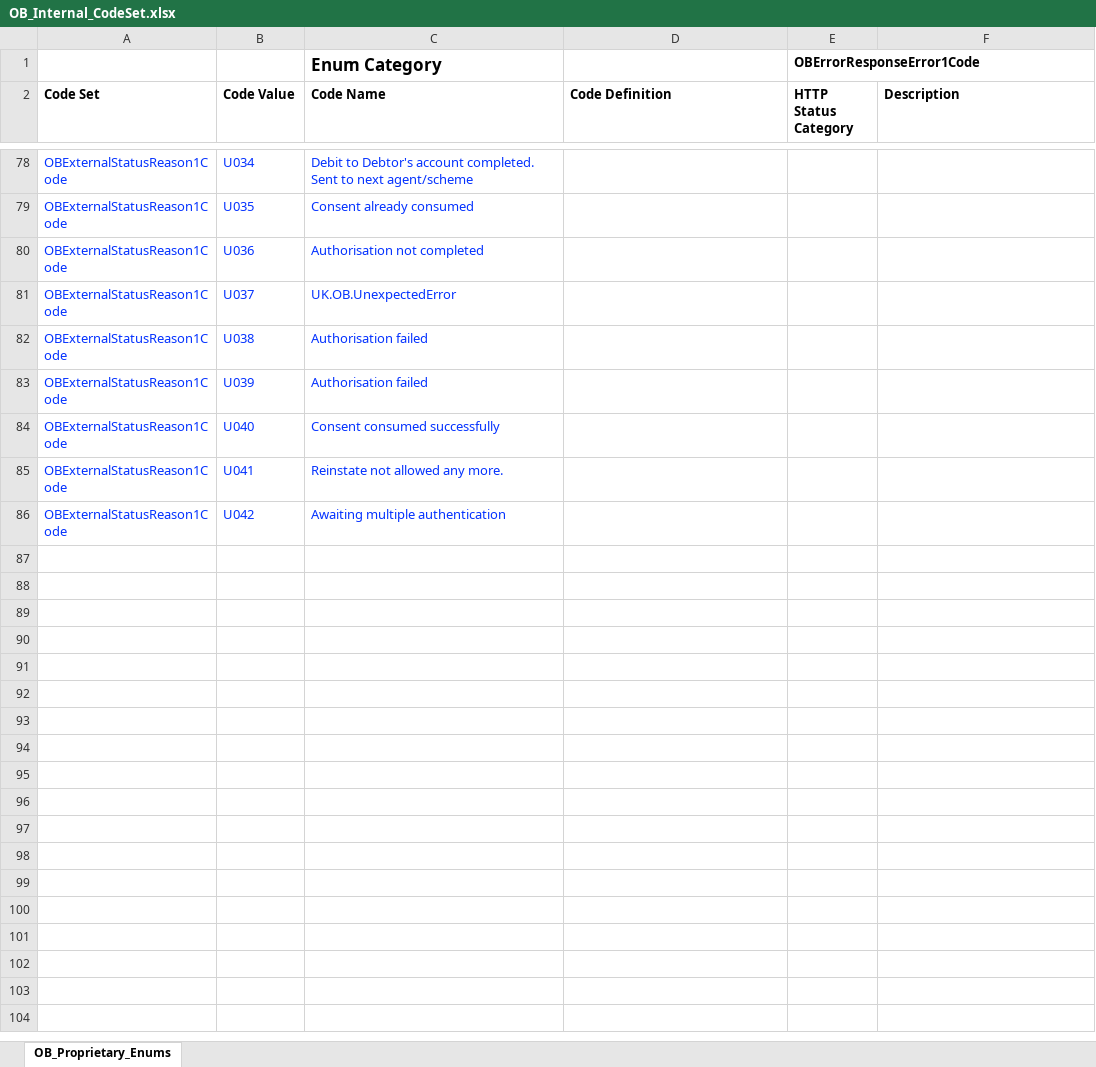
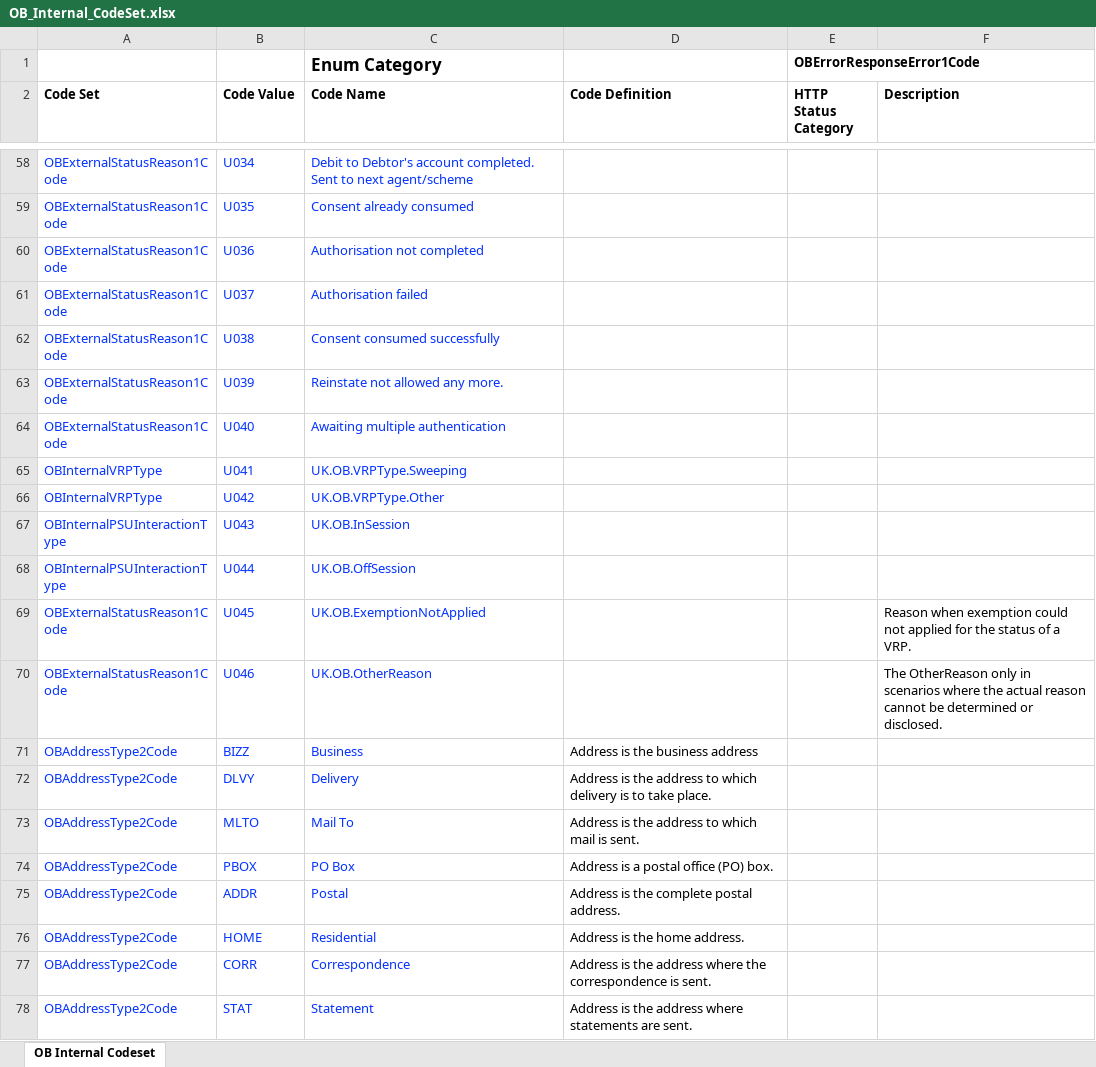
Before and after one commit to OpenBankingUK/External_Internal_CodeSets, an Excel workbook: OB_Internal_CodeSet.xlsx, sheet OB Internal Codeset, drawn as a sheet; only a part is shown, gaps mark what is left out; values as stored, in another font and other column widths than the file's, no borders; removed rows and columns are numbered as before the commit, all else as after; the diff covers the shown part only; the diff names each change by its address in the sheet, - before the commit and + after, or states it on an @@ line.

```diff
--- a/OB_Internal_CodeSet.xlsx (sheet OB Internal Codeset)
+++ b/OB_Internal_CodeSet.xlsx (sheet OB Internal Codeset)
-sheet tab: OB_Proprietary_Enums
+sheet tab: OB Internal Codeset
-row 81: OBExternalStatusReason1Code | U037 | UK.OB.UnexpectedError
-B61 (Code Value): U038
+B61 (Code Value): U037
-row 83: OBExternalStatusReason1Code | U039 | Authorisation failed
-B62 (Code Value): U040
+B62 (Code Value): U038
-B63 (Code Value): U041
+B63 (Code Value): U039
-B64 (Code Value): U042
+B64 (Code Value): U040
+row 65: OBInternalVRPType | U041 | UK.OB.VRPType.Sweeping
+row 66: OBInternalVRPType | U042 | UK.OB.VRPType.Other
+row 67: OBInternalPSUInteractionType | U043 | UK.OB.InSession
+row 68: OBInternalPSUInteractionType | U044 | UK.OB.OffSession
+row 69: OBExternalStatusReason1Code | U045 | UK.OB.ExemptionNotApplied |  |  | Reason when exemption could not applied for the status of a VRP.
+row 70: OBExternalStatusReason1Code | U046 | UK.OB.OtherReason |  |  | The OtherReason only in scenarios where the actual reason cannot be determined or disclosed.
+row 71: OBAddressType2Code | BIZZ | Business | Address is the business address
+row 72: OBAddressType2Code | DLVY | Delivery | Address is the address to which delivery is to take place.
+row 73: OBAddressType2Code | MLTO | Mail To | Address is the address to which mail is sent.
+row 74: OBAddressType2Code | PBOX | PO Box | Address is a postal office (PO) box.
+row 75: OBAddressType2Code | ADDR | Postal | Address is the complete postal address.
+row 76: OBAddressType2Code | HOME | Residential | Address is the home address.
+row 77: OBAddressType2Code | CORR | Correspondence | Address is the address where the correspondence is sent.
+row 78: OBAddressType2Code | STAT | Statement | Address is the address where statements are sent.
```
Also changed, not shown: 129 added rows, 20 removed rows, 21 edited cells, cell formats and merged cells elsewhere in this sheet, 1 other file.
